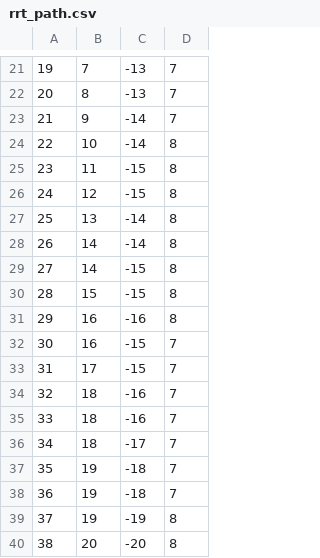
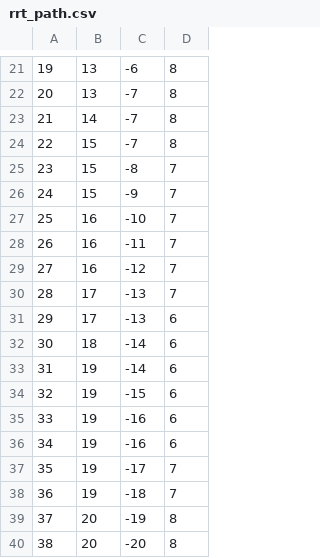
Before and after one commit to SEU-NetSI/OctoMapPy, a CSV file: octomap/rrt_path.csv, drawn as a sheet; only a part is shown, gaps mark what is left out; the diff covers the shown part only.

```diff
--- a/octomap/rrt_path.csv
+++ b/octomap/rrt_path.csv
@@ -21,20 +21,20 @@
-19,7,-13,7
-20,8,-13,7
-21,9,-14,7
-22,10,-14,8
-23,11,-15,8
-24,12,-15,8
-25,13,-14,8
-26,14,-14,8
-27,14,-15,8
-28,15,-15,8
-29,16,-16,8
-30,16,-15,7
-31,17,-15,7
-32,18,-16,7
-33,18,-16,7
-34,18,-17,7
-35,19,-18,7
+19,13,-6,8
+20,13,-7,8
+21,14,-7,8
+22,15,-7,8
+23,15,-8,7
+24,15,-9,7
+25,16,-10,7
+26,16,-11,7
+27,16,-12,7
+28,17,-13,7
+29,17,-13,6
+30,18,-14,6
+31,19,-14,6
+32,19,-15,6
+33,19,-16,6
+34,19,-16,6
+35,19,-17,7
 36,19,-18,7
-37,19,-19,8
+37,20,-19,8
 38,20,-20,8
```
Also changed, not shown: 37 edited cells elsewhere in this file, octomap/occu_node_coor_list.csv, 7 other files.
